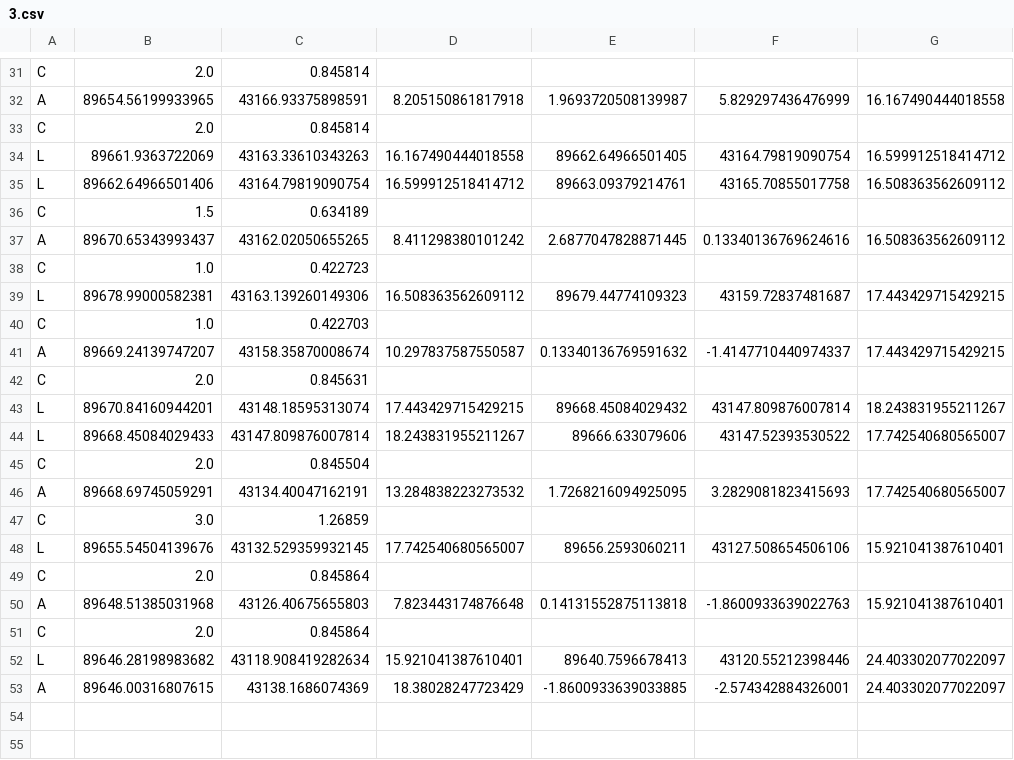
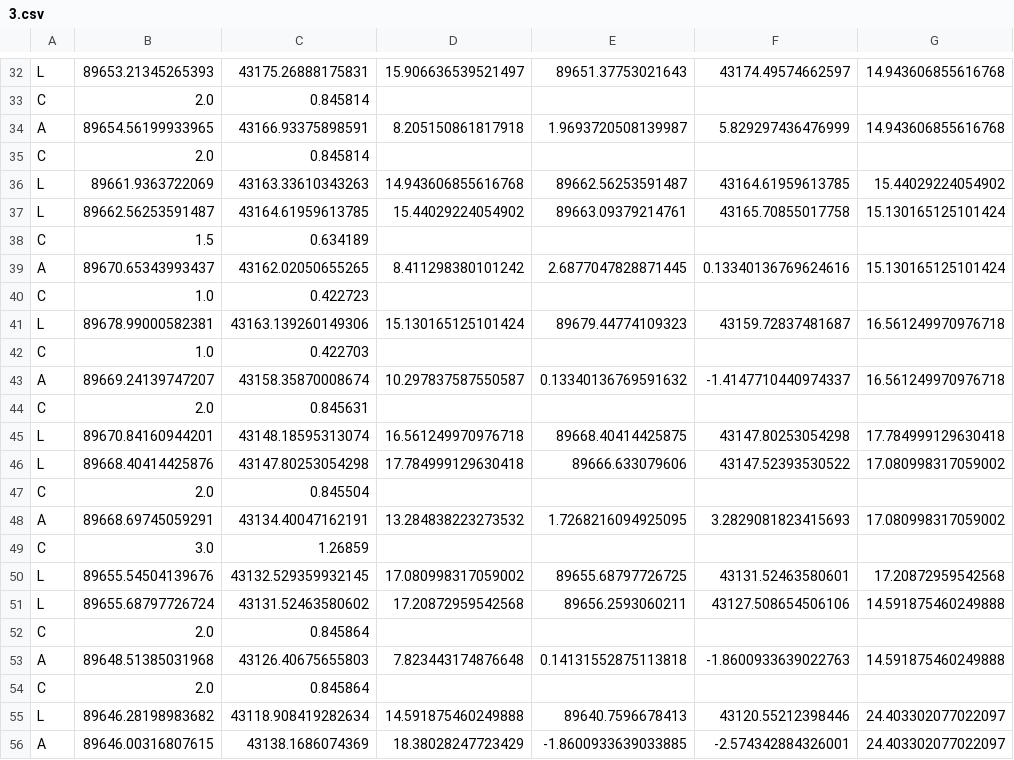
Before and after one commit to hawksnails/aichallenge-2024, a CSV file: aichallenge/workspace/src/aichallenge_submit/trajectory_handler/csv/3.csv, drawn as a sheet; only a part is shown, gaps mark what is left out; addresses are those after the commit; the diff covers the shown part only; the diff names each change by its address in the sheet, - before the commit and + after, or states it on an @@ line.

```diff
--- a/aichallenge/workspace/src/aichallenge_submit/trajectory_handler/csv/3.csv
+++ b/aichallenge/workspace/src/aichallenge_submit/trajectory_handler/csv/3.csv
+row 32: L | 89653.21345265393 | 43175.26888175831 | 15.906636539521497 | 89651.37753021643 | 43174.49574662597 | 14.943606855616768
-G34: 16.167490444018558
+G34: 14.943606855616768
-D36: 16.167490444018558
+D36: 14.943606855616768
-E36: 89662.64966501405
+E36: 89662.56253591487
-F36: 43164.79819090754
+F36: 43164.61959613785
-G36: 16.599912518414712
+G36: 15.44029224054902
-B37: 89662.64966501406
+B37: 89662.56253591487
-C37: 43164.79819090754
+C37: 43164.61959613785
-D37: 16.599912518414712
+D37: 15.44029224054902
-G37: 16.508363562609112
+G37: 15.130165125101424
-G39: 16.508363562609112
+G39: 15.130165125101424
-D41: 16.508363562609112
+D41: 15.130165125101424
-G41: 17.443429715429215
+G41: 16.561249970976718
-G43: 17.443429715429215
+G43: 16.561249970976718
-D45: 17.443429715429215
+D45: 16.561249970976718
-E45: 89668.45084029432
+E45: 89668.40414425875
-F45: 43147.809876007814
+F45: 43147.80253054298
-G45: 18.243831955211267
+G45: 17.784999129630418
-B46: 89668.45084029433
+B46: 89668.40414425876
-C46: 43147.809876007814
+C46: 43147.80253054298
-D46: 18.243831955211267
+D46: 17.784999129630418
-G46: 17.742540680565007
+G46: 17.080998317059002
-G48: 17.742540680565007
+G48: 17.080998317059002
-D50: 17.742540680565007
+D50: 17.080998317059002
-E50: 89656.2593060211
+E50: 89655.68797726725
-F50: 43127.508654506106
+F50: 43131.52463580601
-G50: 15.921041387610401
+G50: 17.20872959542568
+row 51: L | 89655.68797726724 | 43131.52463580602 | 17.20872959542568 | 89656.2593060211 | 43127.508654506106 | 14.591875460249888
-G53: 15.921041387610401
+G53: 14.591875460249888
-D55: 15.921041387610401
+D55: 14.591875460249888
```
Also changed, not shown: 2 added rows, 1 removed row and 50 edited cells elsewhere in this file, aichallenge/workspace/src/aichallenge_submit/trajectory_handler/csv/1.csv, aichallenge/workspace/src/aichallenge_submit/trajectory_handler/csv/5.csv, 8 other files.
